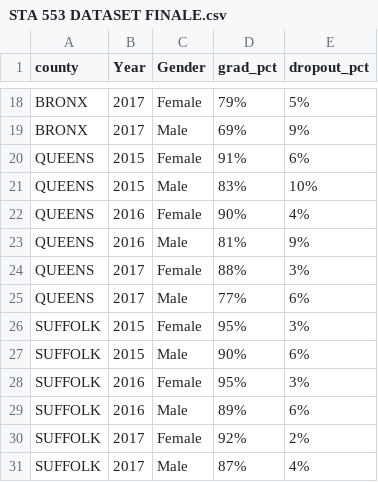
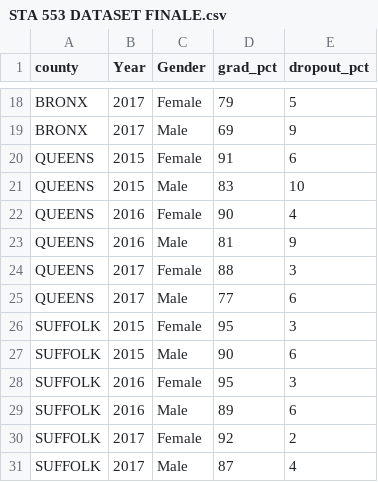
Before and after one commit to johnbehr23/sta553, a CSV file: STA 553 DATASET FINALE.csv, drawn as a sheet; only a part is shown, gaps mark what is left out; the diff covers the shown part only; the diff names each change by its address in the sheet, - before the commit and + after, or states it on an @@ line.

```diff
--- a/STA 553 DATASET FINALE.csv
+++ b/STA 553 DATASET FINALE.csv
-D18 (grad_pct): 79%
+D18 (grad_pct): 79
-E18 (dropout_pct): 5%
+E18 (dropout_pct): 5
-D19 (grad_pct): 69%
+D19 (grad_pct): 69
-E19 (dropout_pct): 9%
+E19 (dropout_pct): 9
-D20 (grad_pct): 91%
+D20 (grad_pct): 91
-E20 (dropout_pct): 6%
+E20 (dropout_pct): 6
-D21 (grad_pct): 83%
+D21 (grad_pct): 83
-E21 (dropout_pct): 10%
+E21 (dropout_pct): 10
-D22 (grad_pct): 90%
+D22 (grad_pct): 90
-E22 (dropout_pct): 4%
+E22 (dropout_pct): 4
-D23 (grad_pct): 81%
+D23 (grad_pct): 81
-E23 (dropout_pct): 9%
+E23 (dropout_pct): 9
-D24 (grad_pct): 88%
+D24 (grad_pct): 88
-E24 (dropout_pct): 3%
+E24 (dropout_pct): 3
-D25 (grad_pct): 77%
+D25 (grad_pct): 77
-E25 (dropout_pct): 6%
+E25 (dropout_pct): 6
-D26 (grad_pct): 95%
+D26 (grad_pct): 95
-E26 (dropout_pct): 3%
+E26 (dropout_pct): 3
-D27 (grad_pct): 90%
+D27 (grad_pct): 90
-E27 (dropout_pct): 6%
+E27 (dropout_pct): 6
-D28 (grad_pct): 95%
+D28 (grad_pct): 95
-E28 (dropout_pct): 3%
+E28 (dropout_pct): 3
-D29 (grad_pct): 89%
+D29 (grad_pct): 89
-E29 (dropout_pct): 6%
+E29 (dropout_pct): 6
-D30 (grad_pct): 92%
+D30 (grad_pct): 92
-E30 (dropout_pct): 2%
+E30 (dropout_pct): 2
-D31 (grad_pct): 87%
+D31 (grad_pct): 87
-E31 (dropout_pct): 4%
+E31 (dropout_pct): 4
```
Also changed, not shown: 32 edited cells elsewhere in this file.
